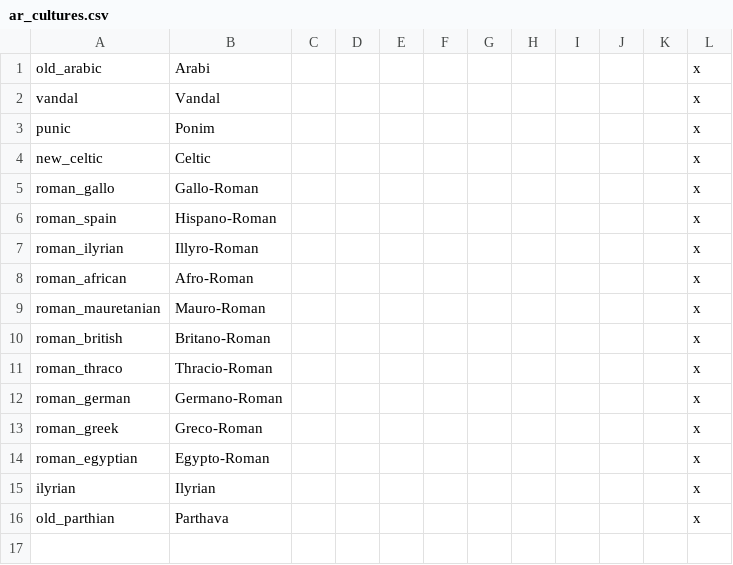
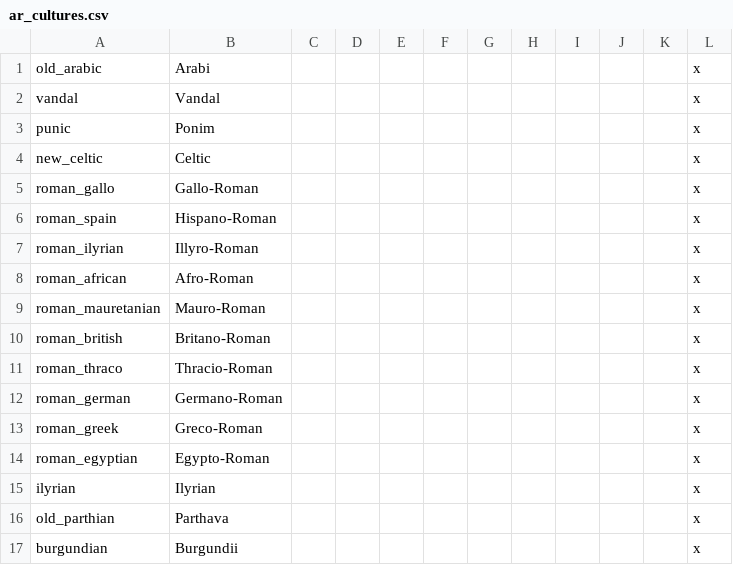
Before and after one commit to Archidemos/extradecisions, a CSV file: localisation/ar_cultures.csv, drawn as a sheet.

```diff
--- a/localisation/ar_cultures.csv
+++ b/localisation/ar_cultures.csv
@@ -16 +16,2 @@ ilyrian;Ilyrian;;;;;;;;;;x
 old_parthian;Parthava;;;;;;;;;;x
+burgundian;Burgundii;;;;;;;;;;x
```
Also changed, not shown: 5 other files.
